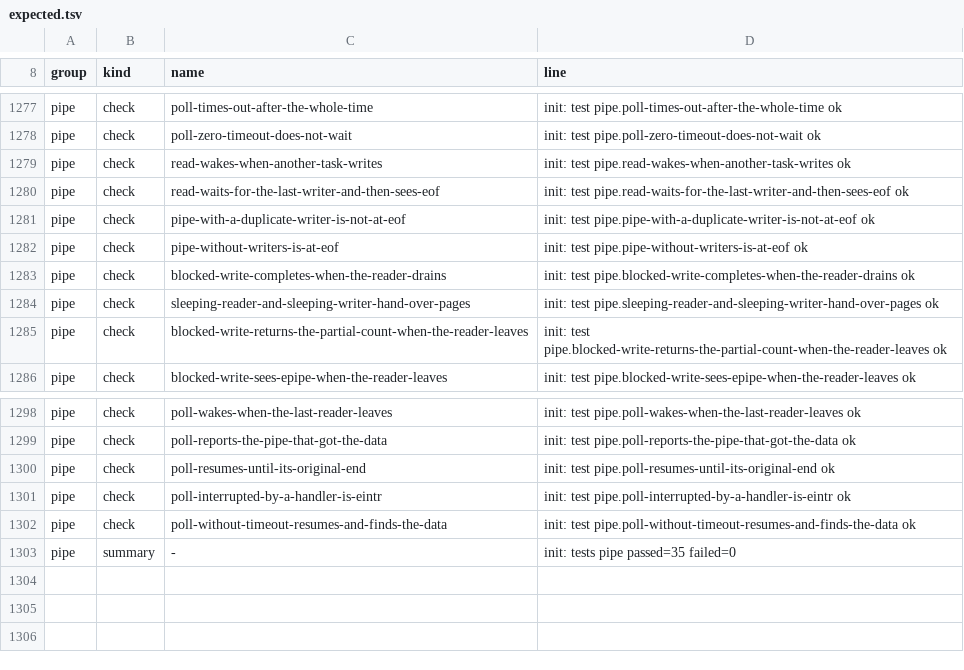
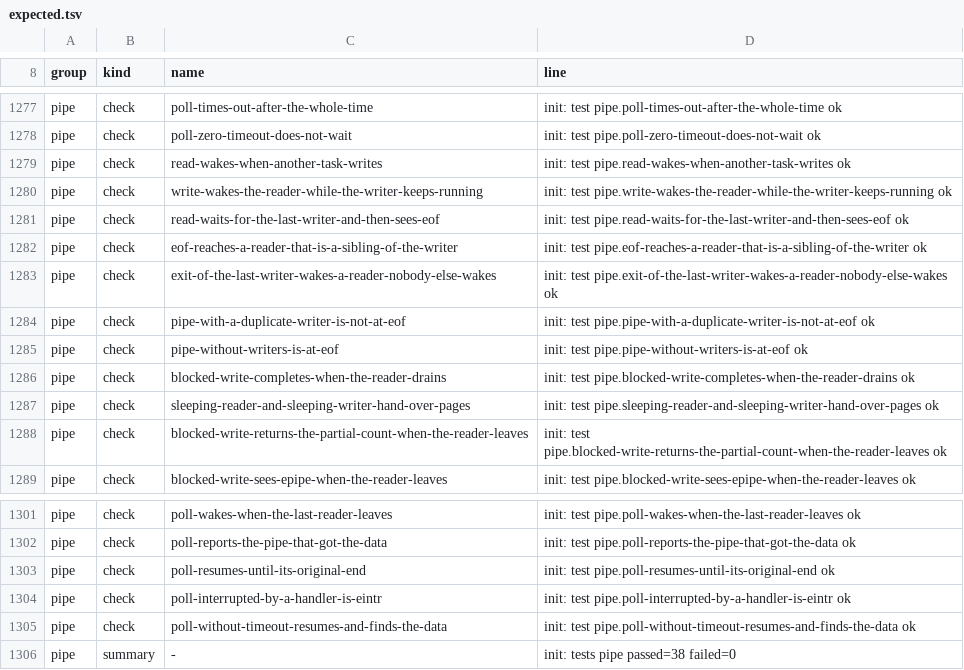
Before and after one commit to Big-Smarty/linux-rs, a TSV file: xtask/oracle/expected.tsv, drawn as a sheet; only a part is shown, gaps mark what is left out.

```diff
--- a/xtask/oracle/expected.tsv
+++ b/xtask/oracle/expected.tsv
@@ -1279,3 +1279,6 @@ pipe	check	poll-zero-timeout-does-not-wait	init: test pipe.poll-zero-timeout-doe
 pipe	check	read-wakes-when-another-task-writes	init: test pipe.read-wakes-when-another-task-writes ok
+pipe	check	write-wakes-the-reader-while-the-writer-keeps-running	init: test pipe.write-wakes-the-reader-while-the-writer-keeps-running ok
 pipe	check	read-waits-for-the-last-writer-and-then-sees-eof	init: test pipe.read-waits-for-the-last-writer-and-then-sees-eof ok
+pipe	check	eof-reaches-a-reader-that-is-a-sibling-of-the-writer	init: test pipe.eof-reaches-a-reader-that-is-a-sibling-of-the-writer ok
+pipe	check	exit-of-the-last-writer-wakes-a-reader-nobody-else-wakes	init: test pipe.exit-of-the-last-writer-wakes-a-reader-nobody-else-wakes ok
 pipe	check	pipe-with-a-duplicate-writer-is-not-at-eof	init: test pipe.pipe-with-a-duplicate-writer-is-not-at-eof ok
@@ -1302,2 +1305,2 @@ pipe	check	poll-interrupted-by-a-handler-is-eintr	init: test pipe.poll-interrupt
 pipe	check	poll-without-timeout-resumes-and-finds-the-data	init: test pipe.poll-without-timeout-resumes-and-finds-the-data ok
-pipe	summary	-	init: tests pipe passed=35 failed=0
+pipe	summary	-	init: tests pipe passed=38 failed=0
```
Also changed, not shown: 7 other files.
